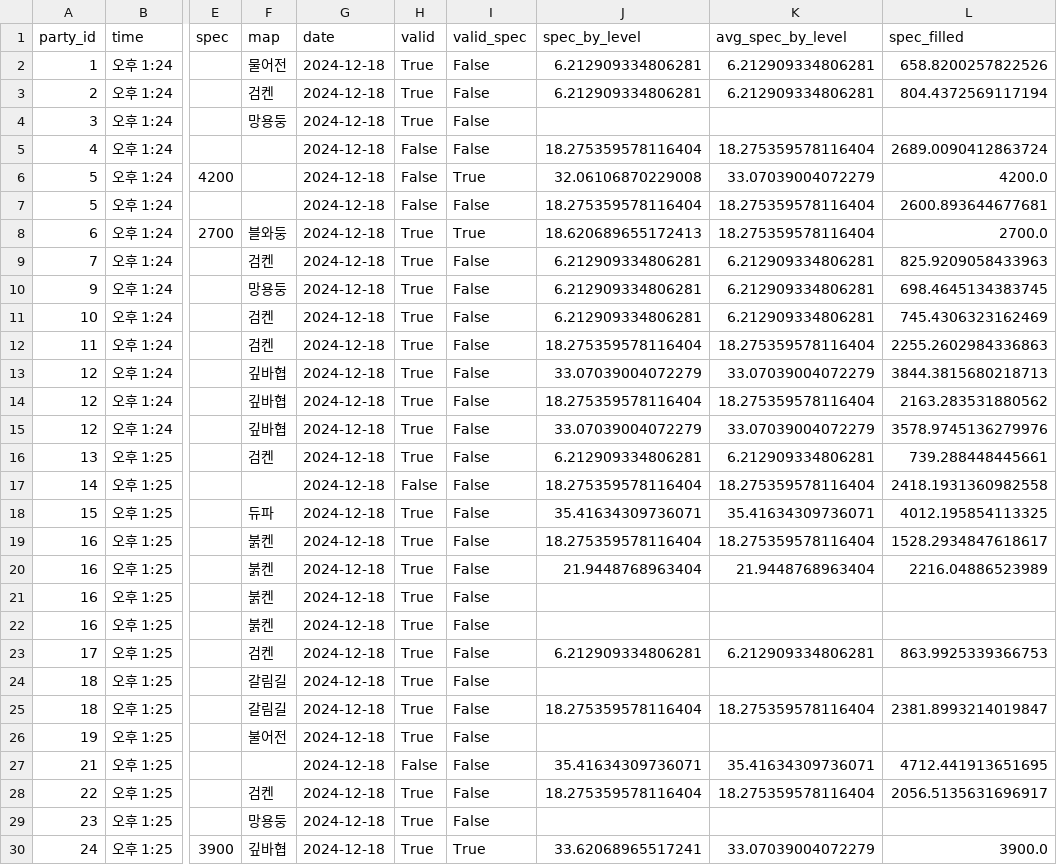
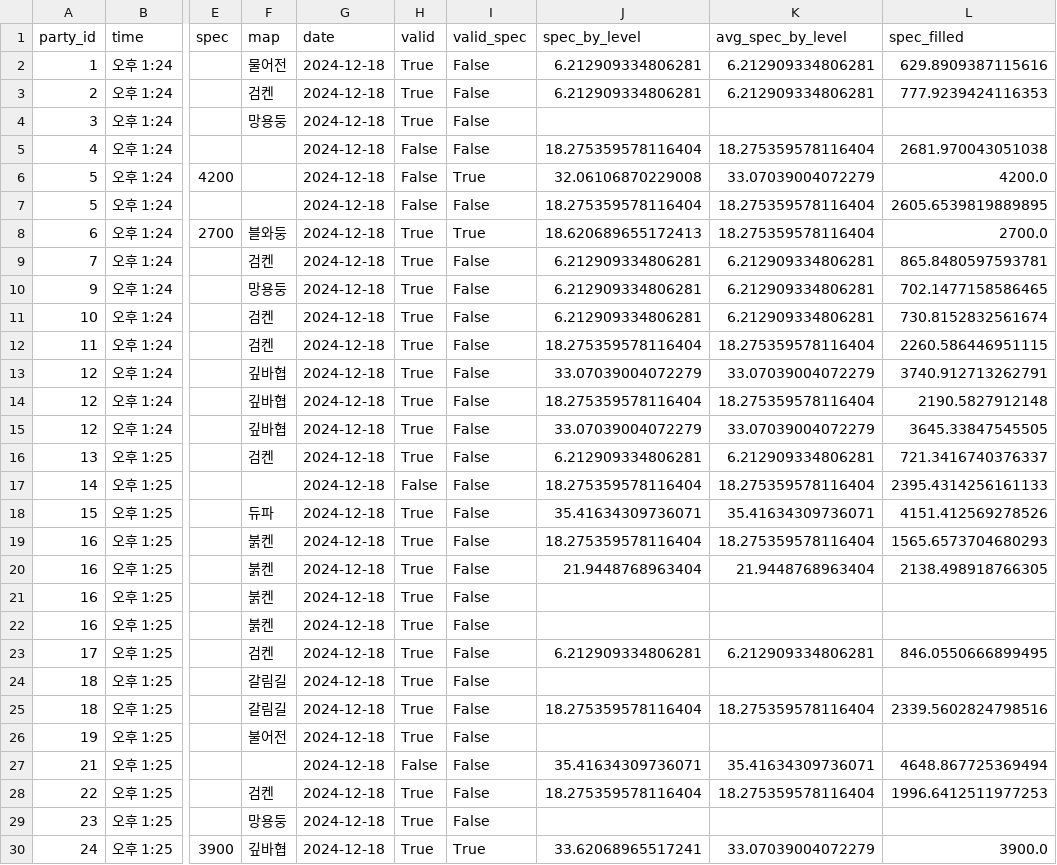
Before and after one commit to jongwonIee/mapleland, a CSV file: party/data/output/1218.csv, drawn as a sheet; only a part is shown, gaps mark what is left out; the diff covers the shown part only; the diff names each change by its address in the sheet, - before the commit and + after, or states it on an @@ line.

```diff
--- a/party/data/output/1218.csv
+++ b/party/data/output/1218.csv
-L2 (spec_filled): 658.8200257822526
+L2 (spec_filled): 629.8909387115616
-L3 (spec_filled): 804.4372569117194
+L3 (spec_filled): 777.9239424116353
-L5 (spec_filled): 2689.0090412863724
+L5 (spec_filled): 2681.970043051038
-L7 (spec_filled): 2600.893644677681
+L7 (spec_filled): 2605.6539819889895
-L9 (spec_filled): 825.9209058433963
+L9 (spec_filled): 865.8480597593781
-L10 (spec_filled): 698.4645134383745
+L10 (spec_filled): 702.1477158586465
-L11 (spec_filled): 745.4306323162469
+L11 (spec_filled): 730.8152832561674
-L12 (spec_filled): 2255.2602984336863
+L12 (spec_filled): 2260.586446951115
-L13 (spec_filled): 3844.3815680218713
+L13 (spec_filled): 3740.912713262791
-L14 (spec_filled): 2163.283531880562
+L14 (spec_filled): 2190.5827912148
-L15 (spec_filled): 3578.9745136279976
+L15 (spec_filled): 3645.33847545505
-L16 (spec_filled): 739.288448445661
+L16 (spec_filled): 721.3416740376337
-L17 (spec_filled): 2418.1931360982558
+L17 (spec_filled): 2395.4314256161133
-L18 (spec_filled): 4012.195854113325
+L18 (spec_filled): 4151.412569278526
-L19 (spec_filled): 1528.2934847618617
+L19 (spec_filled): 1565.6573704680293
-L20 (spec_filled): 2216.04886523989
+L20 (spec_filled): 2138.498918766305
-L23 (spec_filled): 863.9925339366753
+L23 (spec_filled): 846.0550666899495
-L25 (spec_filled): 2381.8993214019847
+L25 (spec_filled): 2339.5602824798516
-L27 (spec_filled): 4712.441913651695
+L27 (spec_filled): 4648.867725369494
-L28 (spec_filled): 2056.5135631696917
+L28 (spec_filled): 1996.6412511977253
```
Also changed, not shown: 110 edited cells elsewhere in this file, party/data/output/1211.csv, party/data/output/1216.csv, 25 other files.
